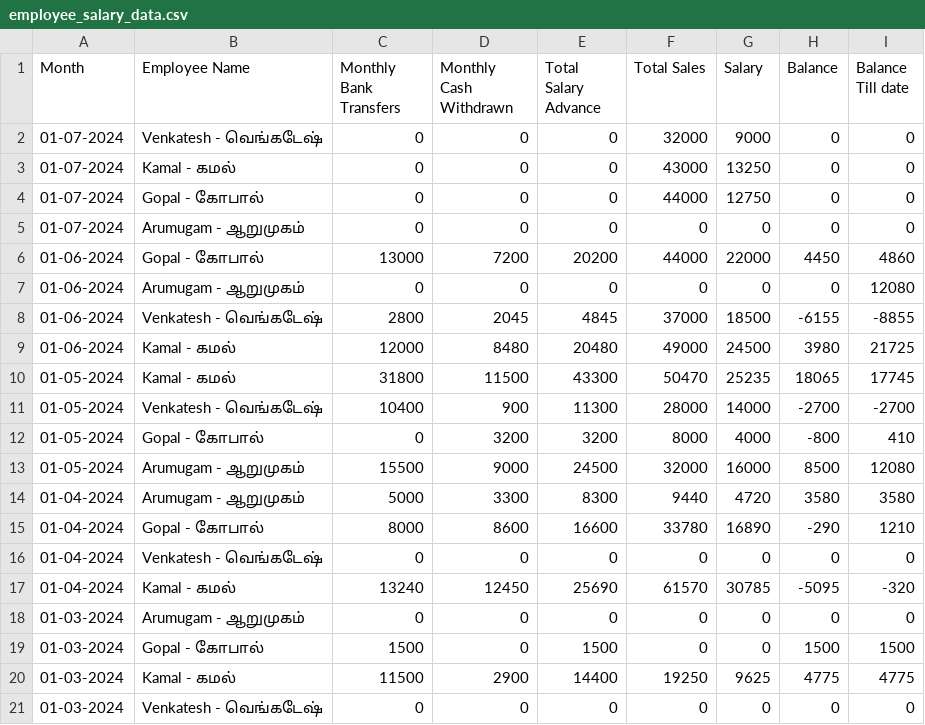
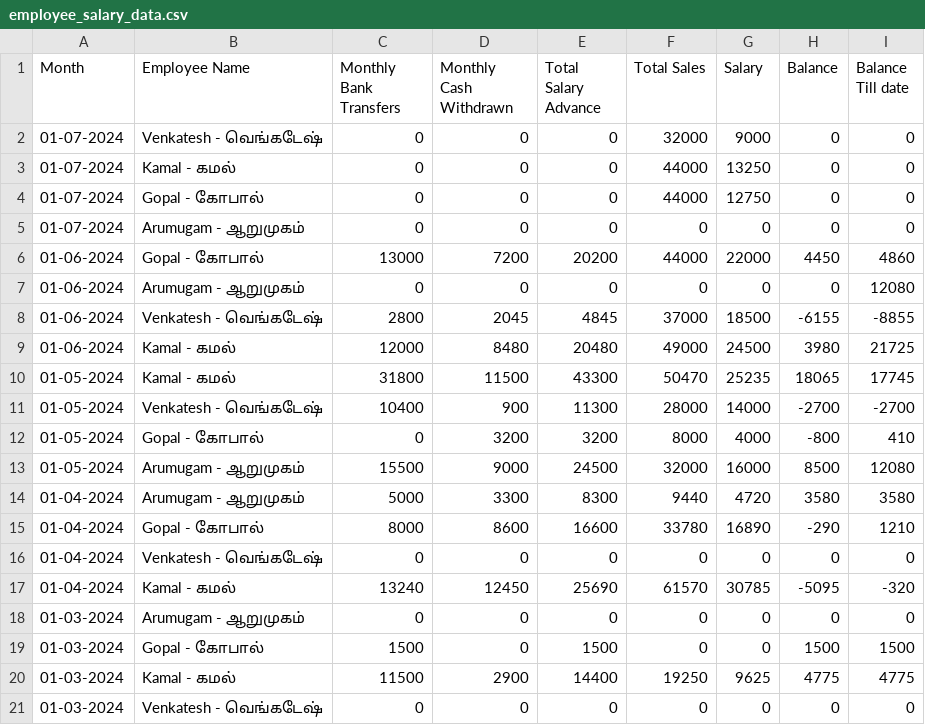
Before and after one commit to Balajimcr/DailySalesTrackerApp, a CSV file: Data/EliteSalonLalgudi/employee_salary_data.csv, drawn as a sheet.

Commit message:
* updated salary data

```diff
--- a/Data/EliteSalonLalgudi/employee_salary_data.csv
+++ b/Data/EliteSalonLalgudi/employee_salary_data.csv
@@ -2,3 +2,3 @@ Month,Employee Name,Monthly Bank Transfers,Monthly Cash Withdrawn,Total Salary A
 01-07-2024,Venkatesh - வெங்கடேஷ் ,0,0,0,32000,9000,0,0
-01-07-2024,Kamal - கமல் ,0,0,0,43000,13250,0,0
+01-07-2024,Kamal - கமல் ,0,0,0,44000,13250,0,0
 01-07-2024,Gopal - கோபால் ,0,0,0,44000,12750,0,0
```
